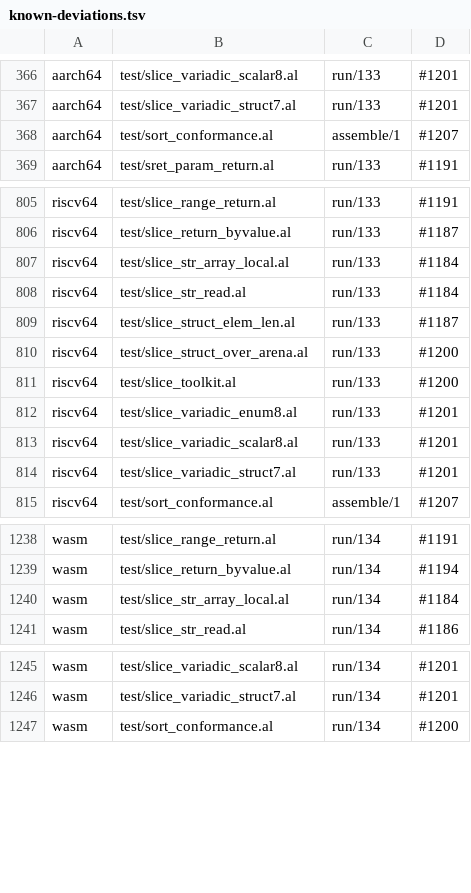
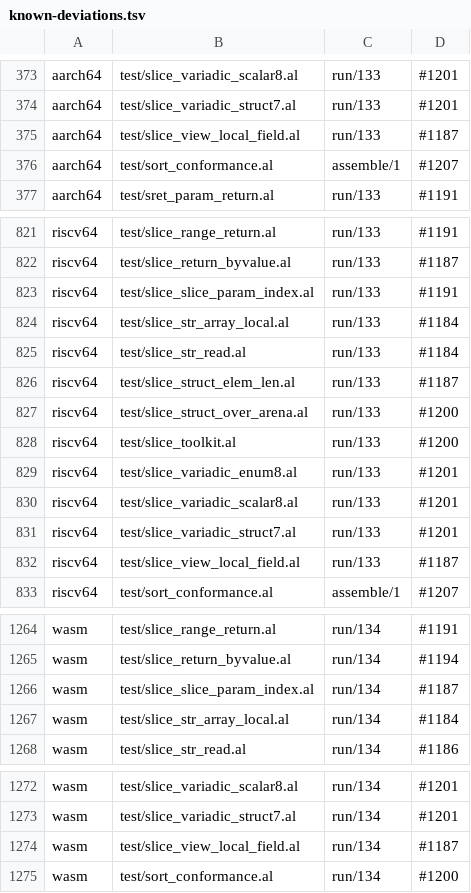
Before and after one commit to alatyr-programming-language/compiler, a TSV file: scripts/known-deviations.tsv, drawn as a sheet; only a part is shown, gaps mark what is left out; the diff covers the shown part only; the diff names each change by its address in the sheet, - before the commit and + after, or states it on an @@ line.

Commit message:
test(deviations): the twins' stubs on the #1181 fixtures (#1184, #1187, #1191, #1194, #1203, #1205)
aarch64, riscv64 and wasm trap (133/134) on the ten new #1181 fixtures at
their fail-loud stubs. Each row names the open issue of the stub that
fires first, the same issue main's existing rows give that stub:

- `unsupported expr Slice` -> #1191 (aarch64, riscv64: slice_array_elem_len,
  slice_array_elem_store, slice_slice_param_index,
  reject_slice_wide_array_elem, reject_view_field_array_len)
- `unsupported expr StrLit` -> #1184 (str_array_elem_vars on all three;
  str_array_elem_store on riscv64 and wasm)
- `str enum payload (deferred)` -> #1203 (aarch64 str_array_elem_store)
- wasm `unsupported bitcast` -> #1205 (reject_slice_wide_param_elem)
- wasm `unsupported index` -> #1194 (reject_slice_wide_array_elem)
- `unsupported field access` -> #1187 (every other row)

The x86_64-only refusals of the reject_* fixtures are not made by the
twins, which trap first. Rows from fixture_expect.sh --list unlisted over
a native walk of the fix commit on omen; the issue of each row from
scripts/xbackend_diff.sh --sites with this head's compiler over a
manifest cut down to the 30 rows.

```diff
--- a/scripts/known-deviations.tsv
+++ b/scripts/known-deviations.tsv
+row 375: aarch64 | test/slice_view_local_field.al | run/133 | #1187
+row 823: riscv64 | test/slice_slice_param_index.al | run/133 | #1191
+row 832: riscv64 | test/slice_view_local_field.al | run/133 | #1187
+row 1266: wasm | test/slice_slice_param_index.al | run/134 | #1187
+row 1274: wasm | test/slice_view_local_field.al | run/134 | #1187
```
Also changed, not shown: 25 added rows elsewhere in this file.
